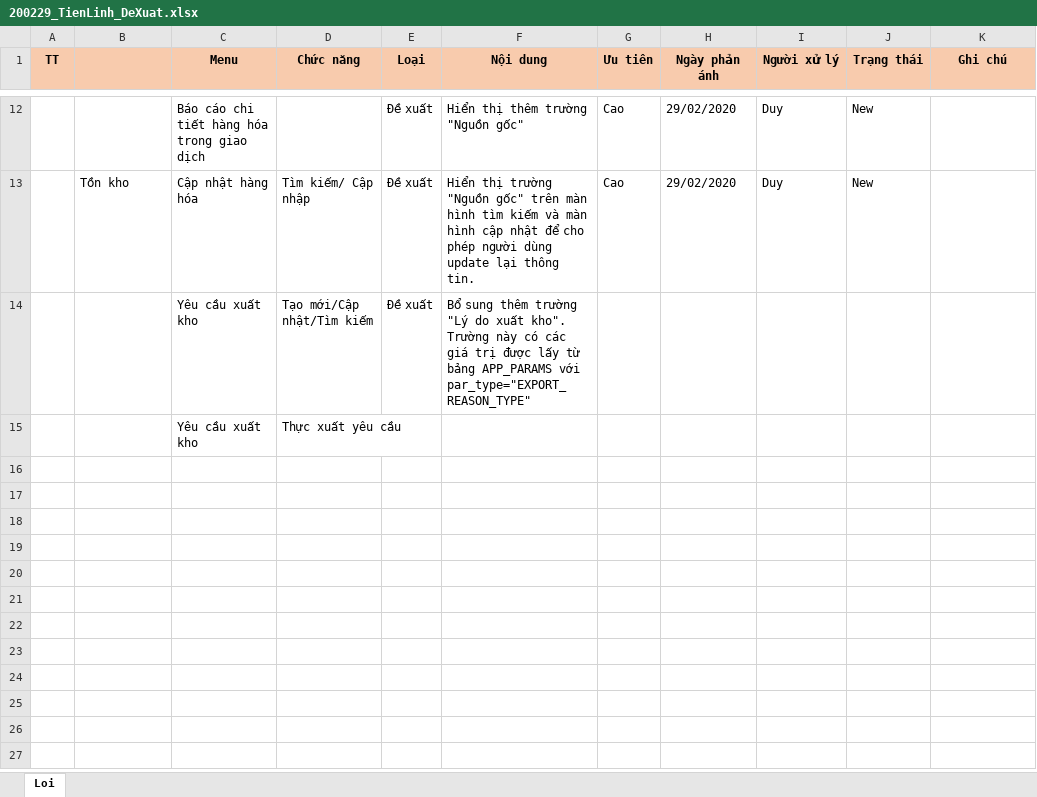
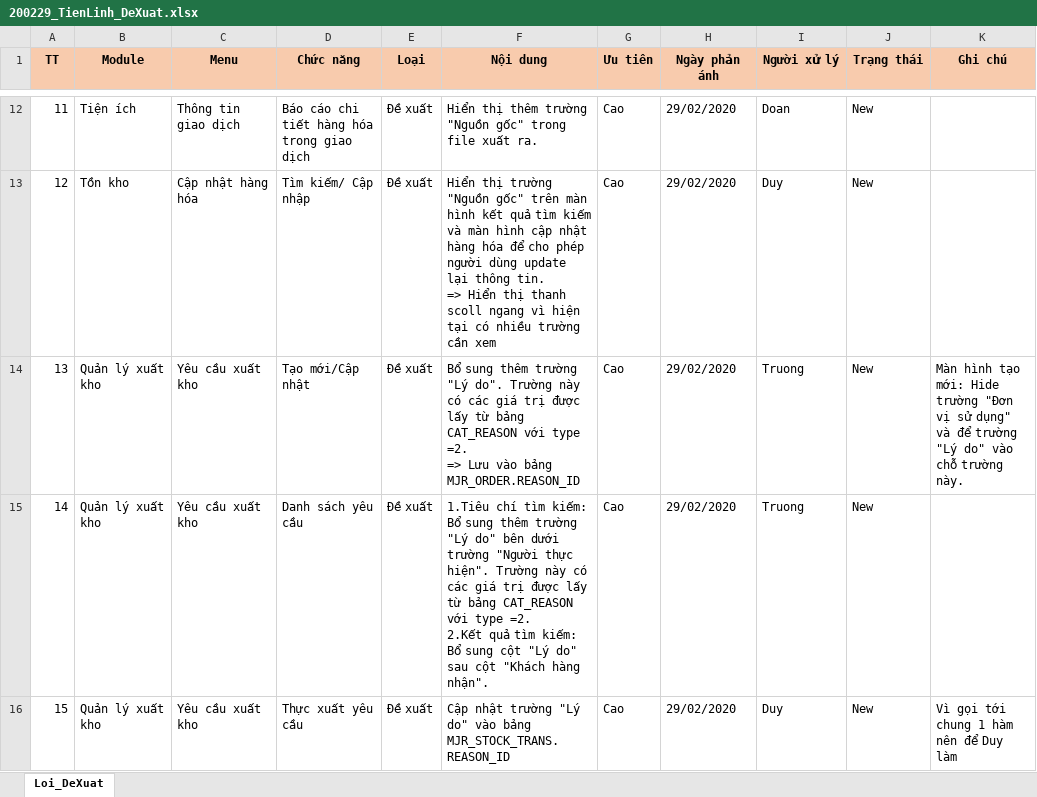
Before and after one commit to duyot/WMS_Documents, an Excel workbook: 5.Reference/200219_TrienKhai_TienLinh/200229_TienLinh_DeXuat.xlsx, sheet Loi_DeXuat, drawn as a sheet; only a part is shown, gaps mark what is left out; values as stored, in another font and other column widths than the file's, no borders; removed rows and columns are numbered as before the commit, all else as after; ↵ is a line break in a cell; the diff covers the shown part only; the diff names each change by its address in the sheet, - before the commit and + after, or states it on an @@ line.

Commit message:
Doan day

```diff
--- a/5.Reference/200219_TrienKhai_TienLinh/200229_TienLinh_DeXuat.xlsx (sheet Loi_DeXuat)
+++ b/5.Reference/200219_TrienKhai_TienLinh/200229_TienLinh_DeXuat.xlsx (sheet Loi_DeXuat)
-sheet tab: Loi
+sheet tab: Loi_DeXuat
-B1: (empty)
+B1: Module
@@ column A (TT) renumbered between rows 6 and 13 @@
-B12 (Module): (empty)
+B12 (Module): Tiện ích
-C12 (Menu): Báo cáo chi tiết hàng hóa trong giao dịch
+C12 (Menu): Thông tin giao dịch
-D12 (Chức năng): (empty)
+D12 (Chức năng): Báo cáo chi tiết hàng hóa trong giao dịch
-F12 (Nội dung): Hiển thị thêm trường "Nguồn gốc"
+F12 (Nội dung): Hiển thị thêm trường "Nguồn gốc" trong file xuất ra.
-I12 (Người xử lý): Duy
+I12 (Người xử lý): Doan
-F13 (Nội dung): …màn hình tìm kiếm và màn hình cập nhật để cho phép người dùng update lại thông tin.
+F13 (Nội dung): …màn hình kết quả tìm kiếm và màn hình cập nhật hàng hóa để cho phép người dùng update lại thông tin. ↵ => Hiển thị thanh scoll ngang vì hiện tại có nhiều trường cần xem
-row 14:  |  | Yêu cầu xuất kho | Tạo mới/Cập nhật/Tìm kiếm | Đề xuất | Bổ sung thêm trường "Lý do xuất kho". Trường này có các giá trị được lấy từ bảng APP_PARAMS với par_type="EXPORT_REASON_TYPE"
-row 15:  |  | Yêu cầu xuất kho | Thực xuất yêu cầu
+row 14: 13 | Quản lý xuất kho | Yêu cầu xuất kho | Tạo mới/Cập nhật | Đề xuất | Bổ sung thêm trường "Lý do". Trường này có các giá trị được lấy từ bảng CAT_REASON với type =2. ↵ => Lưu vào bảng MJR_ORDER.REASON_ID | Cao | 29/02/2020 | Truong | New | Màn hình tạo mới: Hide trường "Đơn vị sử dụng" và để trường "Lý do" vào chỗ trường này.
+row 15: 14 | Quản lý xuất kho | Yêu cầu xuất kho | Danh sách yêu cầu | Đề xuất | 1.Tiêu chí tìm kiếm: Bổ sung thêm trường "Lý do" bên dưới trường "Người thực hiện". Trường này có các giá trị được lấy từ bảng CAT_REASON với type =2. ↵ 2.Kết quả tìm kiếm: Bổ sung cột "Lý do" sau cột "Khách hàng nhận". | Cao | 29/02/2020 | Truong | New
+row 16: 15 | Quản lý xuất kho | Yêu cầu xuất kho | Thực xuất yêu cầu | Đề xuất | Cập nhật trường "Lý do" vào bảng MJR_STOCK_TRANS.REASON_ID | Cao | 29/02/2020 | Duy | New | Vì gọi tới chung 1 hàm nên để Duy làm
```
Also changed, not shown: 10 added rows, 3 removed rows and 26 edited cells elsewhere in this sheet, 0.PM/ChiPhi.xlsx, 2 other files.
